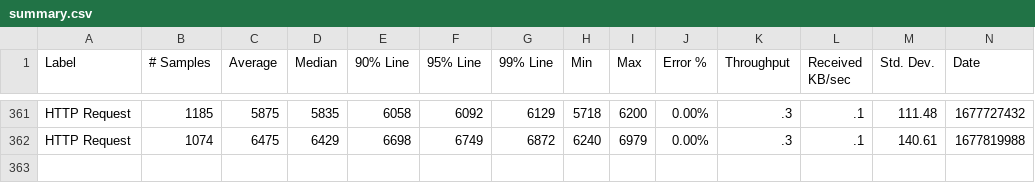
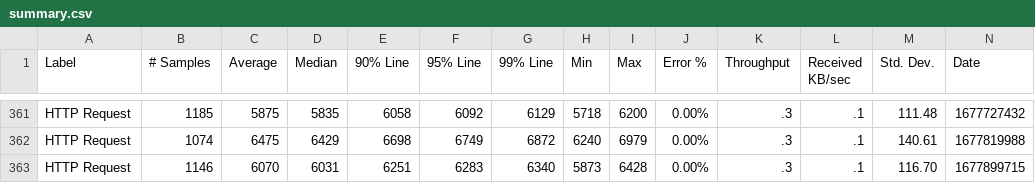
Before and after one commit to ballerina-platform/module-ballerina-io, a CSV file: load-tests/csv_processor/results/summary.csv, drawn as a sheet; only a part is shown, gaps mark what is left out; rows hold the shown columns only; the diff names each change by its address in the sheet, - before the commit and + after, or states it on an @@ line.

Commit message:
Update csv_processor test results on Sat Mar  4 03:16:01 UTC 2023

```diff
--- a/load-tests/csv_processor/results/summary.csv
+++ b/load-tests/csv_processor/results/summary.csv
+row 363: HTTP Request | 1146 | 6070 | 6031 | 6251 | 6283 | 6340 | 5873 | 6428 | 0.00% | .3 | .1 | 116.70 | 1677899715
```
